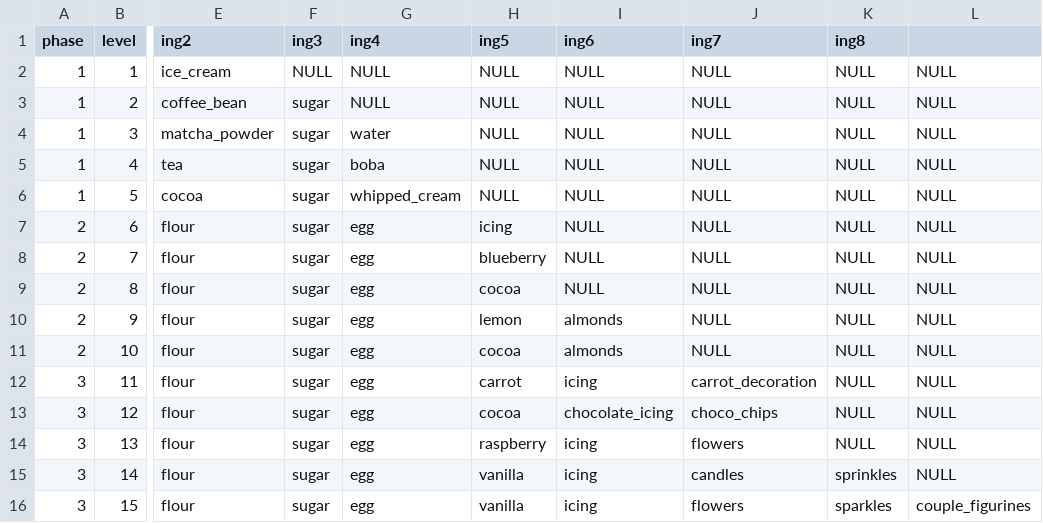
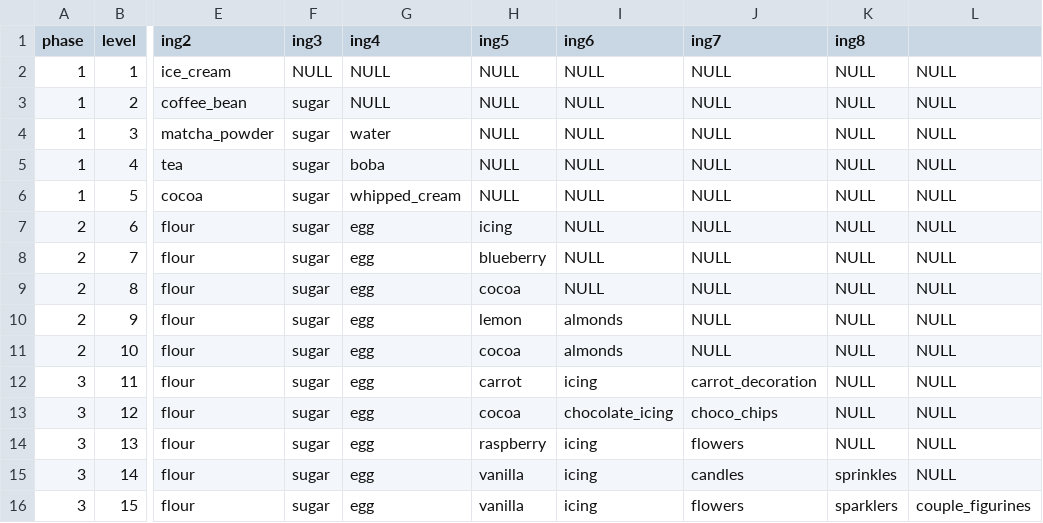
Before and after one commit to ewedul/SugarShower_gr63, a CSV file: src/main/resources/recipes.csv, drawn as a sheet; only a part is shown, gaps mark what is left out; the diff names each change by its address in the sheet, - before the commit and + after, or states it on an @@ line.

```diff
--- a/src/main/resources/recipes.csv
+++ b/src/main/resources/recipes.csv
-K16 (ing8): sparkles
+K16 (ing8): sparklers
```
Also changed, not shown: src/main/resources/ingredients.csv, 10 other files.
